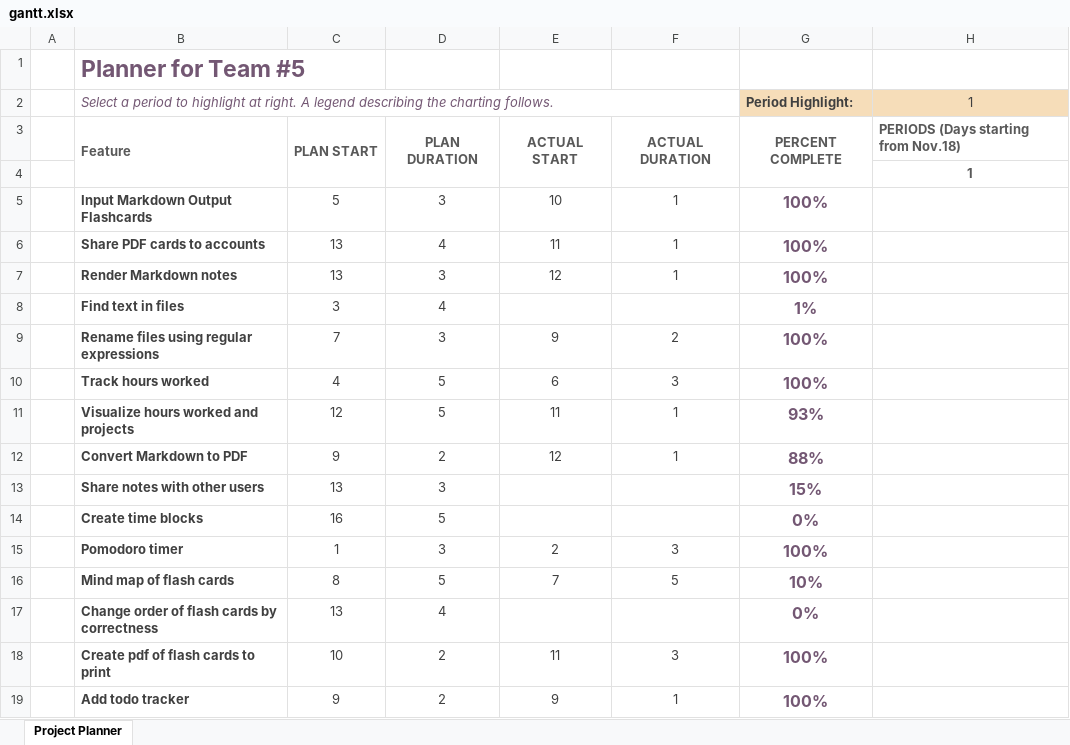
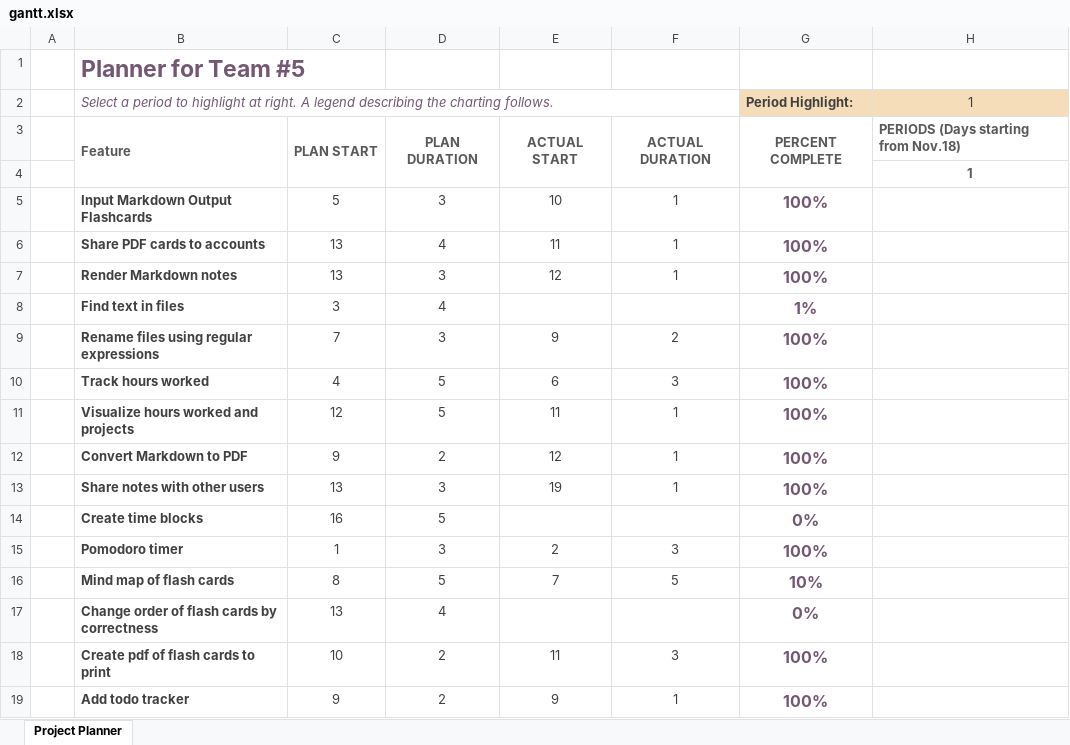
Before and after one commit to Eugene-Chan2021Fall/Project-FlashCard, an Excel workbook: gantt.xlsx, sheet Project Planner, drawn as a sheet; only a part is shown; values as stored, in another font and other column widths than the file's, no borders; conditional formats not drawn; the diff names each change by its address in the sheet, - before the commit and + after, or states it on an @@ line.

Commit message:
Updated Gantt Chart

```diff
--- a/gantt.xlsx (sheet Project Planner)
+++ b/gantt.xlsx (sheet Project Planner)
-G11 (Period Highlight:): 93%
+G11 (Period Highlight:): 100%
-G12 (Period Highlight:): 88%
+G12 (Period Highlight:): 100%
-E13: (empty)
+E13: 19
-F13: (empty)
+F13: 1
-G13 (Period Highlight:): 15%
+G13 (Period Highlight:): 100%
```
